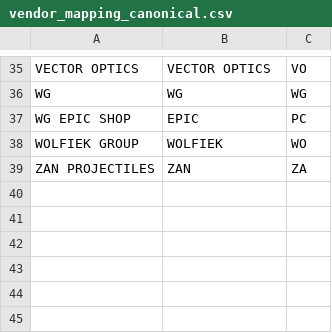
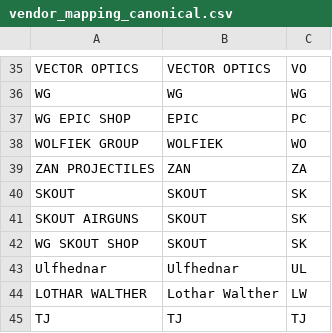
Before and after one commit to datracka/unique-sku-generator-v2, a CSV file: data/vendor_mapping_canonical.csv, drawn as a sheet; only a part is shown, gaps mark what is left out; the diff names each change by its address in the sheet, - before the commit and + after, or states it on an @@ line.

```diff
--- a/data/vendor_mapping_canonical.csv
+++ b/data/vendor_mapping_canonical.csv
+row 40: SKOUT | SKOUT | SK
+row 41: SKOUT AIRGUNS | SKOUT | SK
+row 42: WG SKOUT SHOP | SKOUT | SK
+row 43: Ulfhednar | Ulfhednar | UL
+row 44: LOTHAR WALTHER | Lothar Walther | LW
+row 45: TJ | TJ | TJ
```
Also changed, not shown: data/option_names_canonical.csv, data/type_mapping_canonical.csv.
